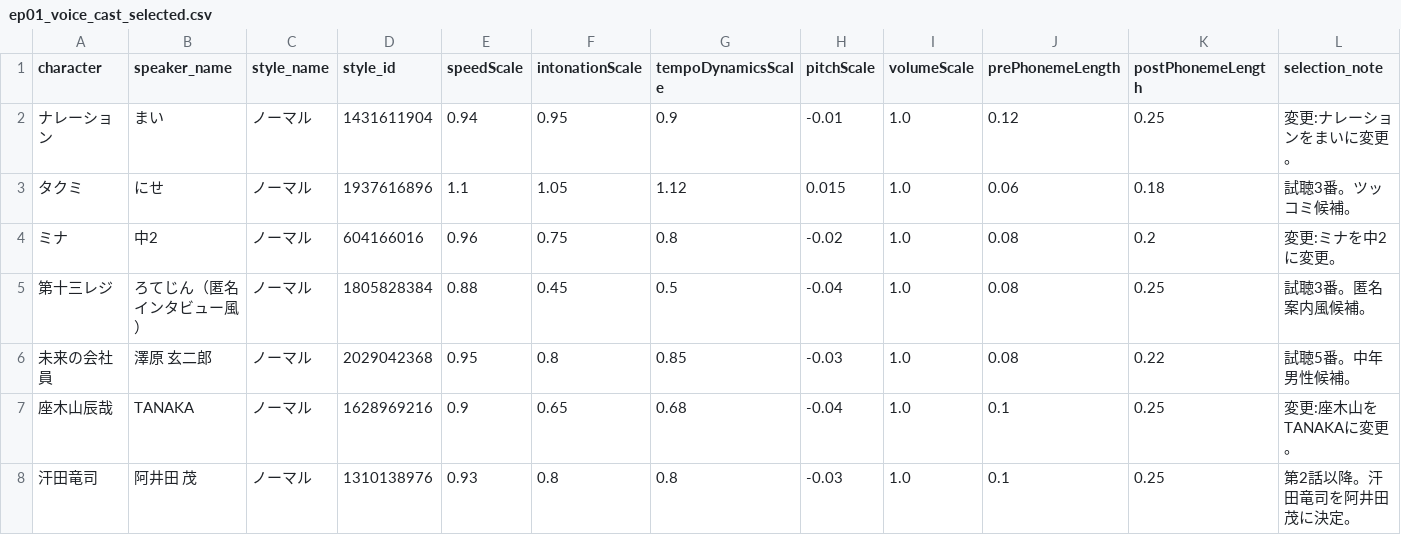
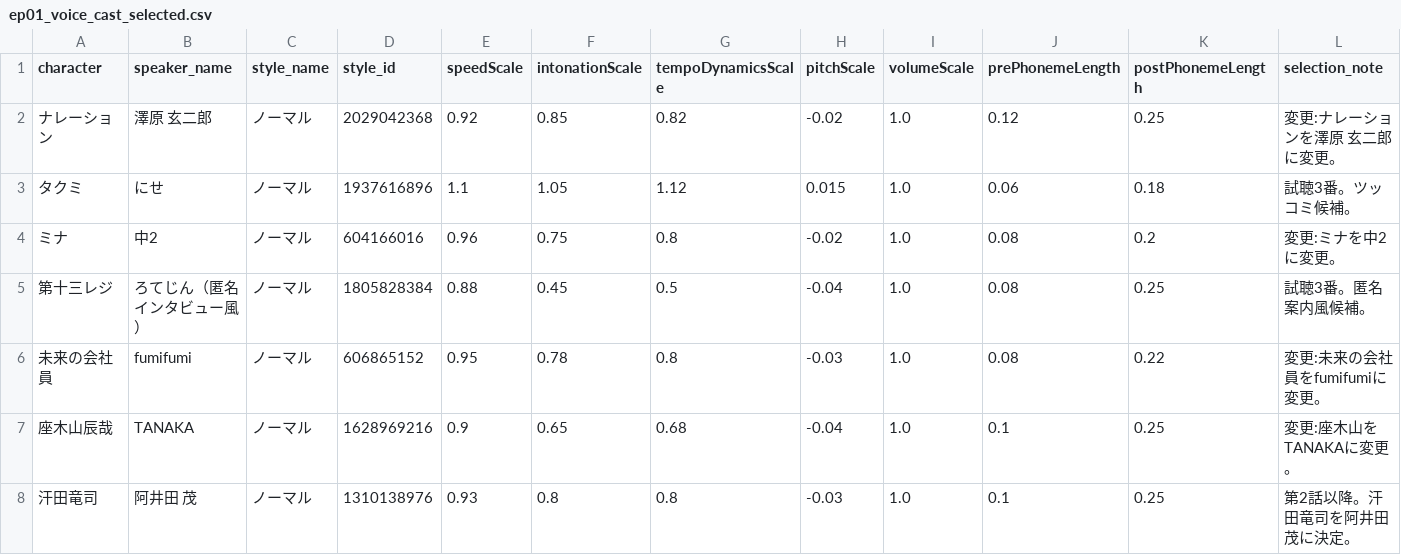
Before and after one commit to Azy0918/project_mana, a CSV file: anime-github-project/tools/ep01_voice_cast_selected.csv, drawn as a sheet.

```diff
--- a/anime-github-project/tools/ep01_voice_cast_selected.csv
+++ b/anime-github-project/tools/ep01_voice_cast_selected.csv
@@ -1,3 +1,3 @@
 character,speaker_name,style_name,style_id,speedScale,intonationScale,tempoDynamicsScale,pitchScale,volumeScale,prePhonemeLength,postPhonemeLength,selection_note
-ナレーション,まい,ノーマル,1431611904,0.94,0.95,0.9,-0.01,1.0,0.12,0.25,変更:ナレーションをまいに変更。
+ナレーション,澤原 玄二郎,ノーマル,2029042368,0.92,0.85,0.82,-0.02,1.0,0.12,0.25,変更:ナレーションを澤原 玄二郎に変更。
 タクミ,にせ,ノーマル,1937616896,1.1,1.05,1.12,0.015,1.0,0.06,0.18,試聴3番。ツッコミ候補。
@@ -5,3 +5,3 @@ character,speaker_name,style_name,style_id,speedScale,intonationScale,tempoDynam
 第十三レジ,ろてじん（匿名インタビュー風）,ノーマル,1805828384,0.88,0.45,0.5,-0.04,1.0,0.08,0.25,試聴3番。匿名案内風候補。
-未来の会社員,澤原 玄二郎,ノーマル,2029042368,0.95,0.8,0.85,-0.03,1.0,0.08,0.22,試聴5番。中年男性候補。
+未来の会社員,fumifumi,ノーマル,606865152,0.95,0.78,0.8,-0.03,1.0,0.08,0.22,変更:未来の会社員をfumifumiに変更。
 座木山辰哉,TANAKA,ノーマル,1628969216,0.9,0.65,0.68,-0.04,1.0,0.1,0.25,変更:座木山をTANAKAに変更。
```
Also changed, not shown: 13th-register-kamishibai/assets/ep01_dialogue_edit.csv, anime-github-project/tools/ep01_full_voice_generation_plan.csv, 14 other files.
